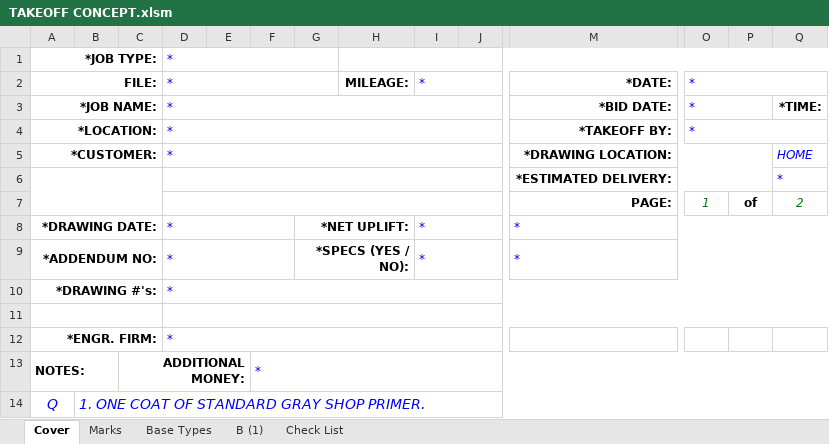
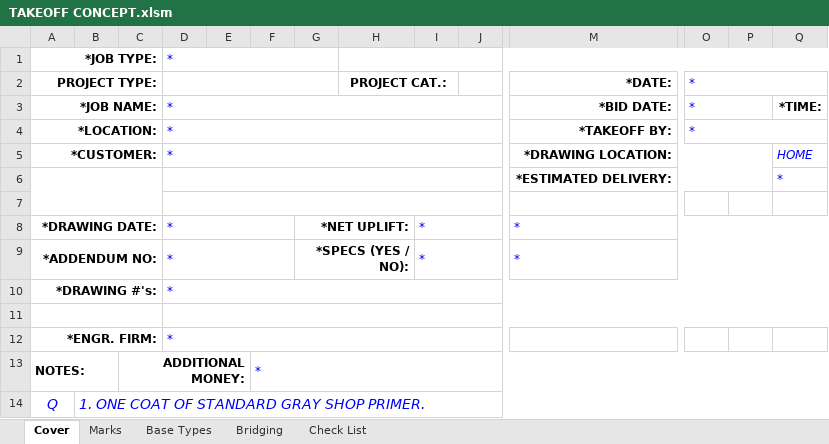
Before and after one commit to NMBS-FALLON/DESign, an Excel workbook: DESign_Sales_Excel_Add-In_2/DESign_Sales_Excel_Add-In_2/Resources/TAKEOFF CONCEPT.xlsm, sheet Cover, drawn as a sheet; only a part is shown, gaps mark what is left out; values as stored, in another font and other column widths than the file's, no borders; removed rows and columns are numbered as before the commit, all else as after; rows hold the shown columns only; the diff names each change by its address in the sheet, - before the commit and + after, or states it on an @@ line.

```diff
--- a/DESign_Sales_Excel_Add-In_2/DESign_Sales_Excel_Add-In_2/Resources/TAKEOFF CONCEPT.xlsm (sheet Cover)
+++ b/DESign_Sales_Excel_Add-In_2/DESign_Sales_Excel_Add-In_2/Resources/TAKEOFF CONCEPT.xlsm (sheet Cover)
-sheet tab: B (1)
+sheet tab: Bridging
-row 2: FILE: |  |  | * |  |  |  | MILEAGE: | * |  | *DATE: | *
+row 2: PROJECT TYPE: |  |  |  |  |  |  | PROJECT CAT.: |  |  | *DATE: | *
-row 7:  |  |  |  |  |  |  |  |  |  | PAGE: | 1 | of | 2
+row 7: (empty)
```
Also changed, not shown: charts or pictures, DESign_Sales_Excel_Add-In_2/DESign_Sales_Excel_Add-In_2/Resources/BLANK SALES BOM.xlsm, 37 other files.
